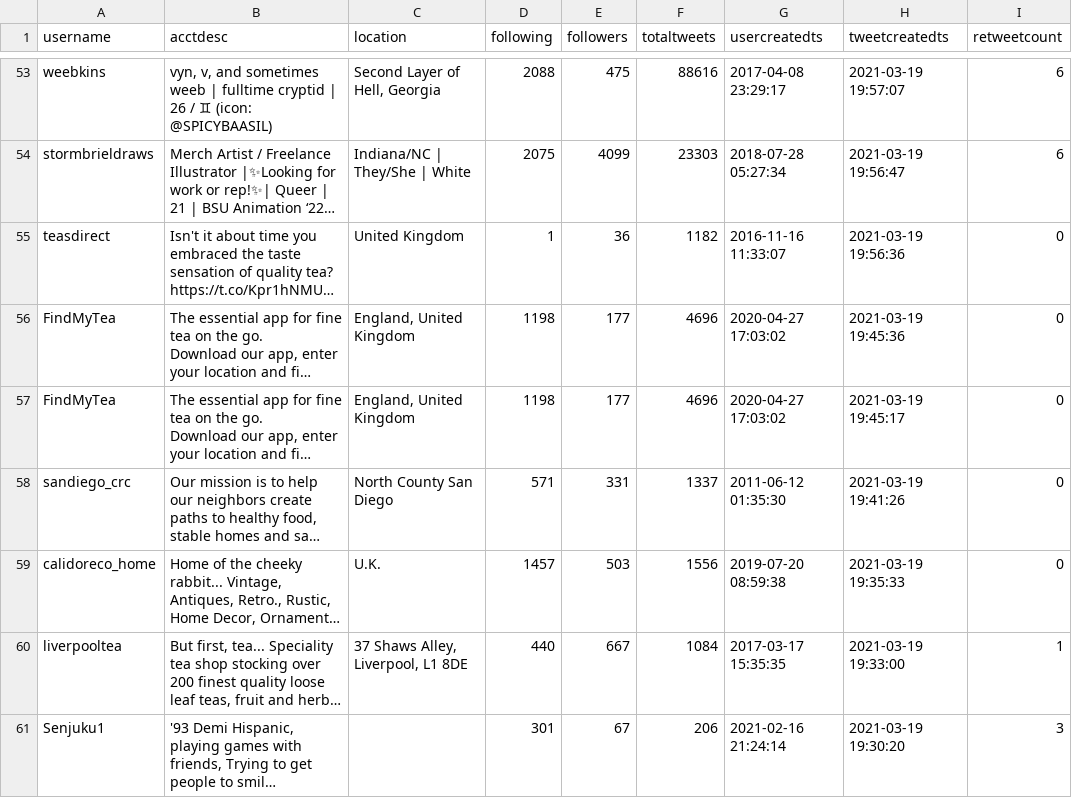
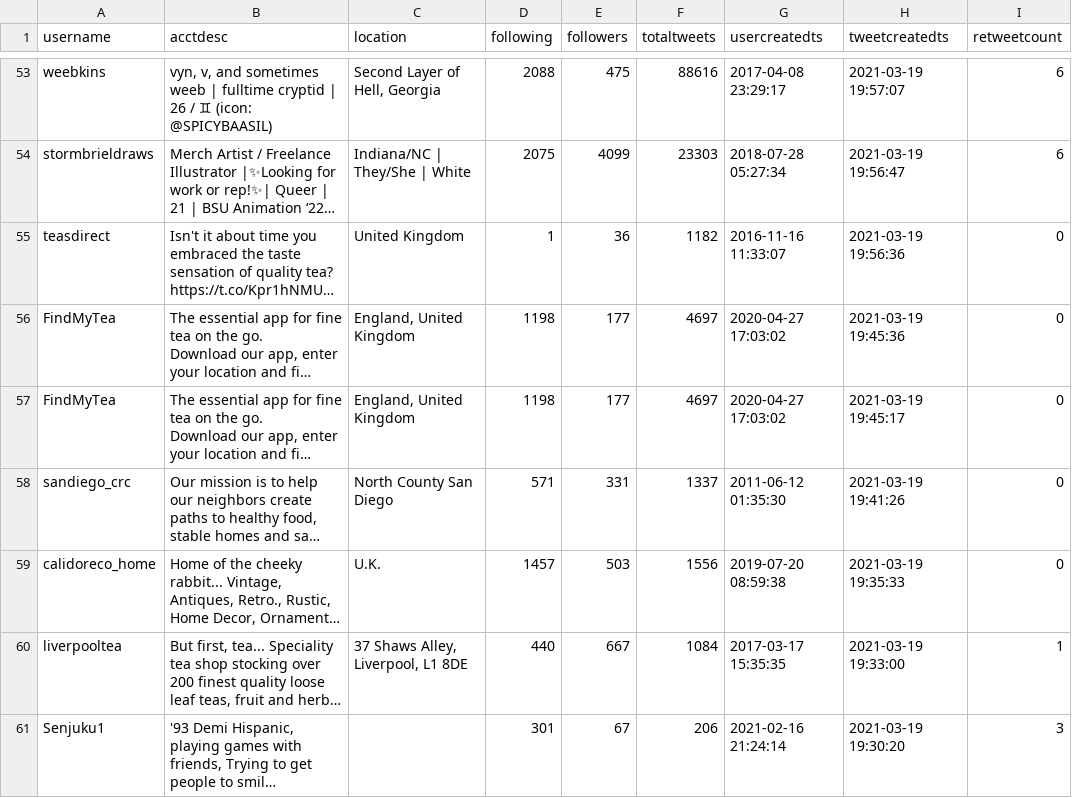
Before and after one commit to serenab77/Twitter-Sentiment-Analysis, a CSV file: data/test_data_tweets.csv, drawn as a sheet; only a part is shown, gaps mark what is left out; long unchanged cells end in …; the diff covers the shown part only; the diff names each change by its address in the sheet, - before the commit and + after, or states it on an @@ line.

```diff
--- a/data/test_data_tweets.csv
+++ b/data/test_data_tweets.csv
-F56:F57 (totaltweets): 4696
+F56:F57 (totaltweets): 4697
```
Also changed, not shown: 10 edited cells elsewhere in this file, 1 other file.
